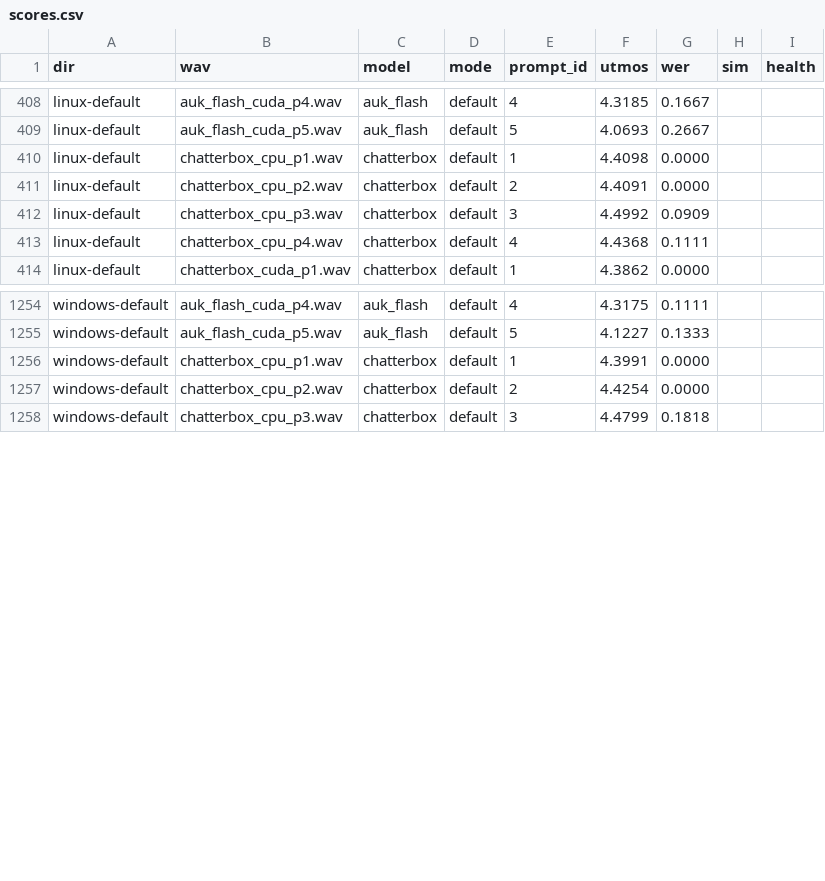
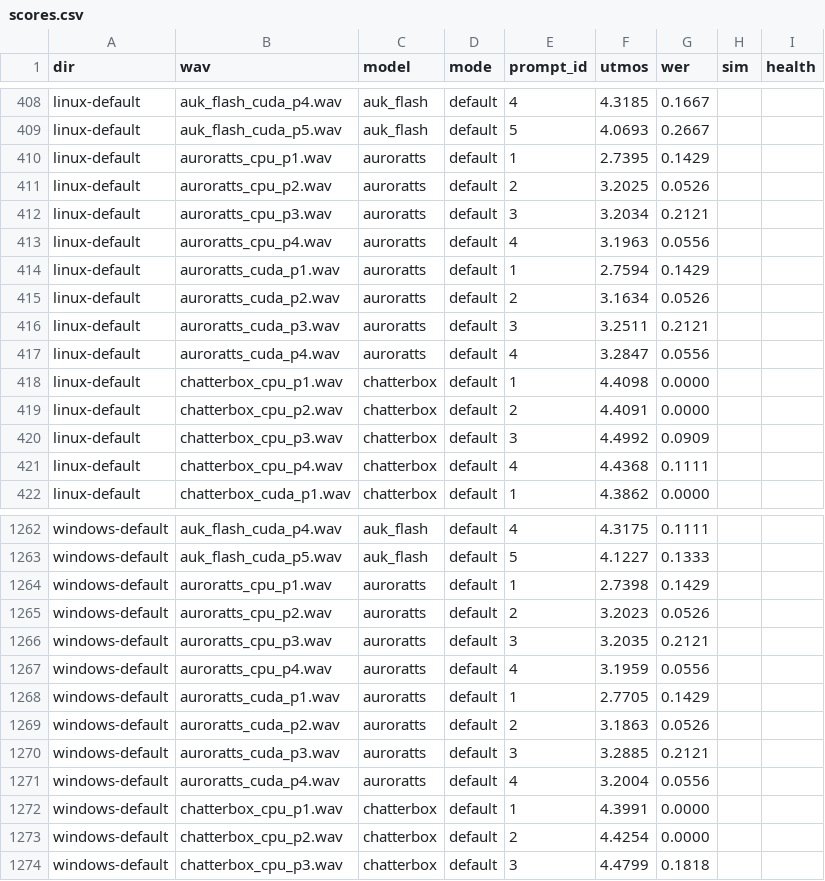
Before and after one commit to 5uck1ess/tts-bench, a CSV file: scoring/scores.csv, drawn as a sheet; only a part is shown, gaps mark what is left out; the diff names each change by its address in the sheet, - before the commit and + after, or states it on an @@ line.

Commit message:
scores: UTMOS/WER for auroratts (linux + windows clips)

```diff
--- a/scoring/scores.csv
+++ b/scoring/scores.csv
+row 410: linux-default | auroratts_cpu_p1.wav | auroratts | default | 1 | 2.7395 | 0.1429
+row 411: linux-default | auroratts_cpu_p2.wav | auroratts | default | 2 | 3.2025 | 0.0526
+row 412: linux-default | auroratts_cpu_p3.wav | auroratts | default | 3 | 3.2034 | 0.2121
+row 413: linux-default | auroratts_cpu_p4.wav | auroratts | default | 4 | 3.1963 | 0.0556
+row 414: linux-default | auroratts_cuda_p1.wav | auroratts | default | 1 | 2.7594 | 0.1429
+row 415: linux-default | auroratts_cuda_p2.wav | auroratts | default | 2 | 3.1634 | 0.0526
+row 416: linux-default | auroratts_cuda_p3.wav | auroratts | default | 3 | 3.2511 | 0.2121
+row 417: linux-default | auroratts_cuda_p4.wav | auroratts | default | 4 | 3.2847 | 0.0556
+row 1264: windows-default | auroratts_cpu_p1.wav | auroratts | default | 1 | 2.7398 | 0.1429
+row 1265: windows-default | auroratts_cpu_p2.wav | auroratts | default | 2 | 3.2023 | 0.0526
+row 1266: windows-default | auroratts_cpu_p3.wav | auroratts | default | 3 | 3.2035 | 0.2121
+row 1267: windows-default | auroratts_cpu_p4.wav | auroratts | default | 4 | 3.1959 | 0.0556
+row 1268: windows-default | auroratts_cuda_p1.wav | auroratts | default | 1 | 2.7705 | 0.1429
+row 1269: windows-default | auroratts_cuda_p2.wav | auroratts | default | 2 | 3.1863 | 0.0526
+row 1270: windows-default | auroratts_cuda_p3.wav | auroratts | default | 3 | 3.2885 | 0.2121
+row 1271: windows-default | auroratts_cuda_p4.wav | auroratts | default | 4 | 3.2004 | 0.0556
```
